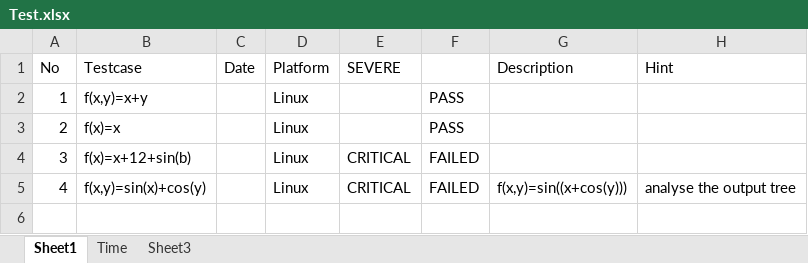
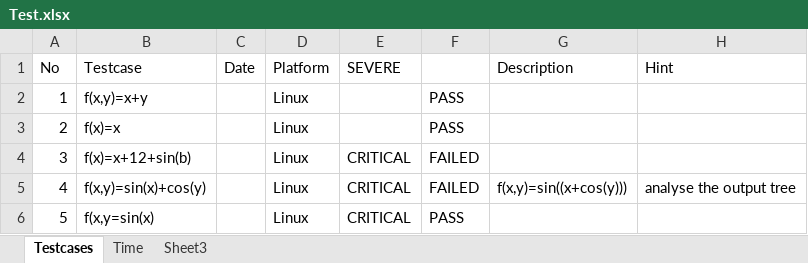
Before and after one commit to daoanhvu/libnmath, an Excel workbook: Test.xlsx, sheet Testcases, drawn as a sheet; values as stored, in another font and other column widths than the file's, no borders; the diff names each change by its address in the sheet, - before the commit and + after, or states it on an @@ line.

```diff
--- a/Test.xlsx (sheet Testcases)
+++ b/Test.xlsx (sheet Testcases)
-sheet tab: Sheet1
+sheet tab: Testcases
+row 6: 5 | f(x,y=sin(x) |  | Linux | CRITICAL | PASS
```
Also changed, not shown: sheet Time, 1 other file.
